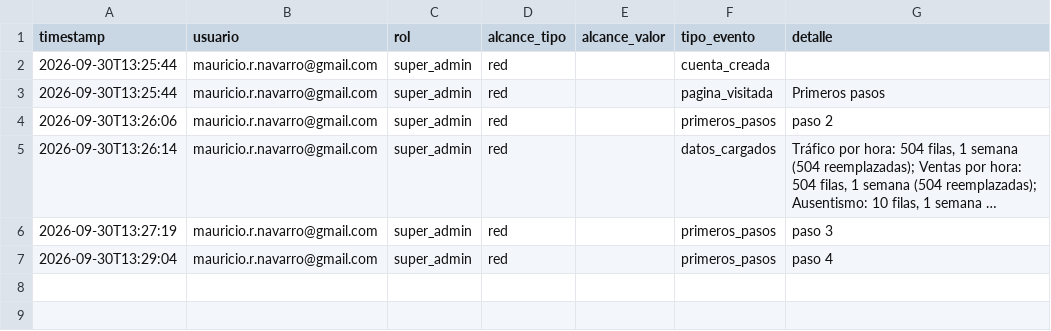
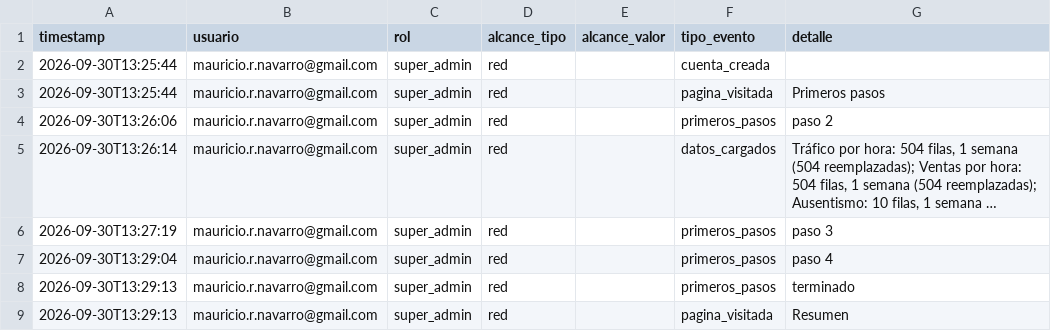
Before and after one commit to MRNR1983/AlveaMVP, a CSV file: data/espacios/ead376597c5d/auditoria.csv, drawn as a sheet; long unchanged cells end in …; the diff names each change by its address in the sheet, - before the commit and + after, or states it on an @@ line.

Commit message:
datos: espacios/ead376597c5d/auditoria.csv

```diff
--- a/data/espacios/ead376597c5d/auditoria.csv
+++ b/data/espacios/ead376597c5d/auditoria.csv
+row 8: 2026-09-30T13:29:13 | mauricio.r.navarro@gmail.com | super_admin | red |  | primeros_pasos | terminado
+row 9: 2026-09-30T13:29:13 | mauricio.r.navarro@gmail.com | super_admin | red |  | pagina_visitada | Resumen
```
